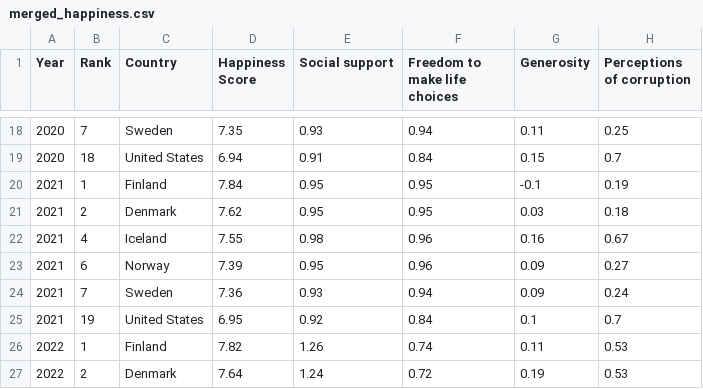
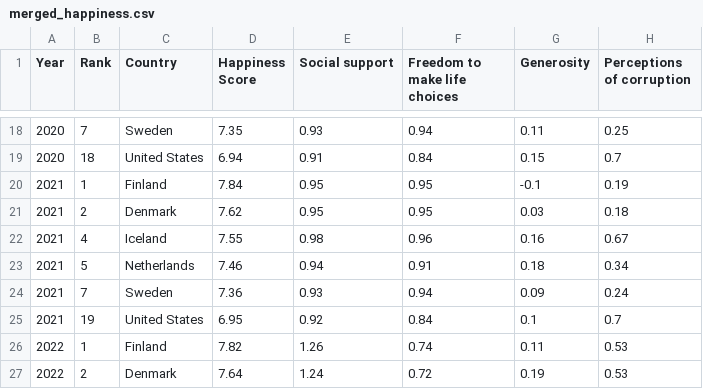
Before and after one commit to LSE-ME204/me204-2025-project-jayden, a CSV file: data/processed/merged_happiness.csv, drawn as a sheet; only a part is shown, gaps mark what is left out; removed rows and columns are numbered as before the commit, all else as after; the diff covers the shown part only; the diff names each change by its address in the sheet, - before the commit and + after, or states it on an @@ line.

```diff
--- a/data/processed/merged_happiness.csv
+++ b/data/processed/merged_happiness.csv
-row 23: 2021 | 6 | Norway | 7.39 | 0.95 | 0.96 | 0.09 | 0.27
+row 23: 2021 | 5 | Netherlands | 7.46 | 0.94 | 0.91 | 0.18 | 0.34
```
Also changed, not shown: 5 added rows and 5 removed rows elsewhere in this file, data/processed/world_bank_cleaned_data.csv, 6 other files.
